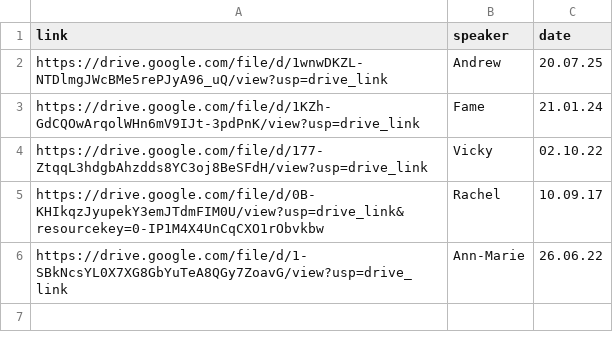
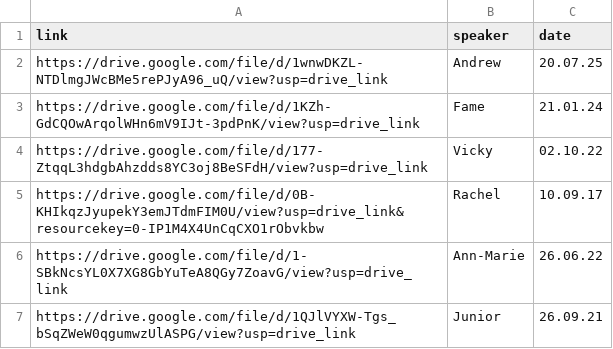
Before and after one commit to naeuston/naeuston.github.io, a CSV file: _data/shares/step3.csv, drawn as a sheet.

Commit message:
Update step3.csv

```diff
--- a/_data/shares/step3.csv
+++ b/_data/shares/step3.csv
@@ -6 +6,2 @@ https://drive.google.com/file/d/0B-KHIkqzJyupekY3emJTdmFIM0U/view?usp=drive_link
 https://drive.google.com/file/d/1-SBkNcsYL0X7XG8GbYuTeA8QGy7ZoavG/view?usp=drive_link,Ann-Marie,26.06.22
+https://drive.google.com/file/d/1QJlVYXW-Tgs_bSqZWeW0qgumwzUlASPG/view?usp=drive_link,Junior,26.09.21
```
